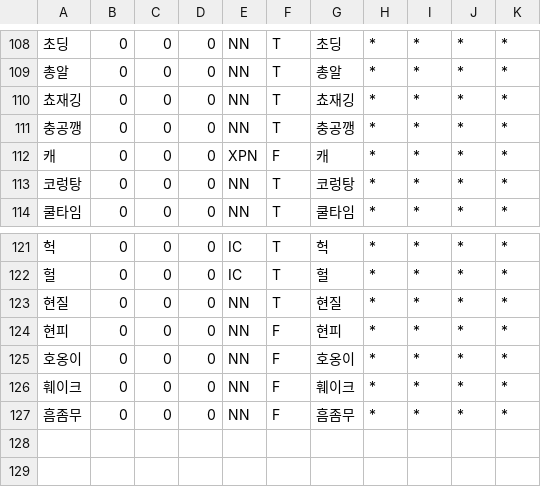
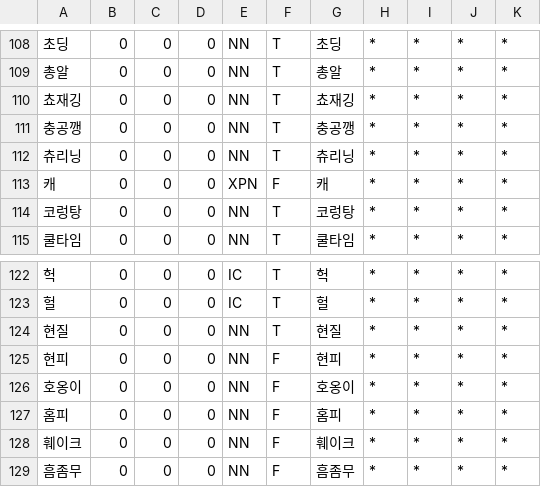
Before and after one commit to deepsearch-hq/mecab-ko-dic, a CSV file: seed/CoinedWord.csv, drawn as a sheet; only a part is shown, gaps mark what is left out.

```diff
--- a/seed/CoinedWord.csv
+++ b/seed/CoinedWord.csv
@@ -111,2 +111,3 @@
 충공깽,0,0,0,NN,T,충공깽,*,*,*,*
+츄리닝,0,0,0,NN,T,츄리닝,*,*,*,*
 캐,0,0,0,XPN,F,캐,*,*,*,*
@@ -125,2 +126,3 @@
 호옹이,0,0,0,NN,F,호옹이,*,*,*,*
+홈피,0,0,0,NN,F,홈피,*,*,*,*
 훼이크,0,0,0,NN,F,훼이크,*,*,*,*
```
Also changed, not shown: seed/NN-Foreign.csv, seed/NN-Name.csv, 2 other files.
